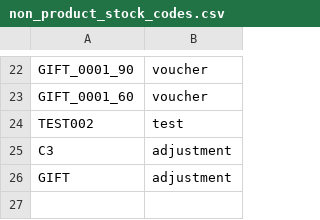
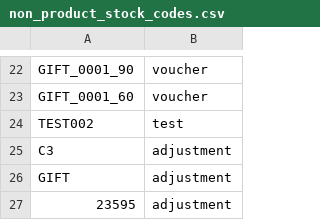
Before and after one commit to LuisEnrique98/retail-sales-dbt-duckdb, a CSV file: dbt_project/seeds/non_product_stock_codes.csv, drawn as a sheet; only a part is shown, gaps mark what is left out.

Commit message:
Classify stock code 23595 as adjustment

```diff
--- a/dbt_project/seeds/non_product_stock_codes.csv
+++ b/dbt_project/seeds/non_product_stock_codes.csv
@@ -26 +26,2 @@ C3,adjustment
 GIFT,adjustment
+23595,adjustment
```
